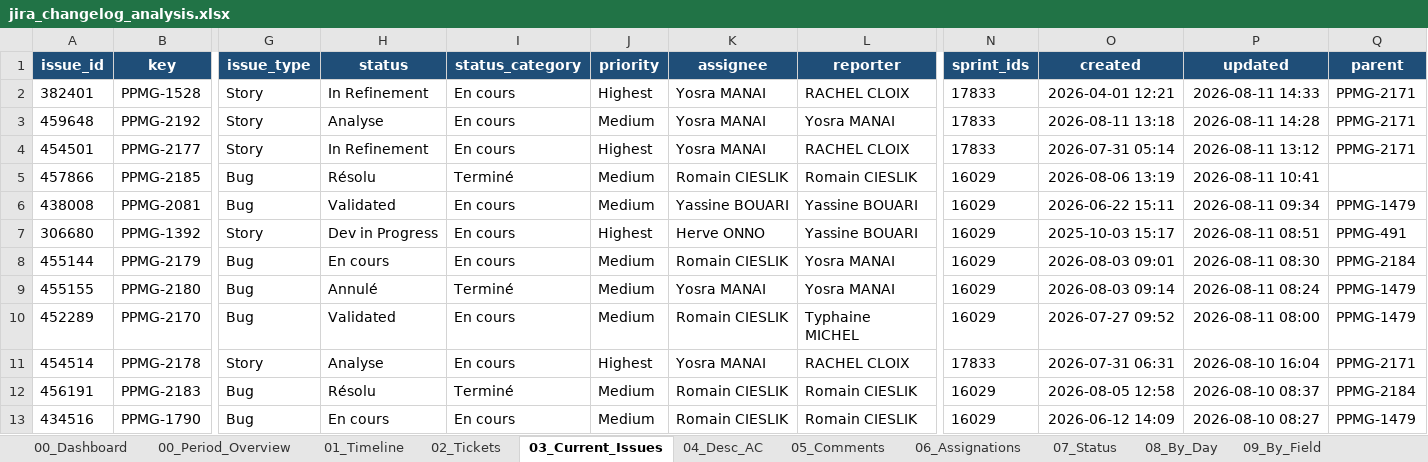
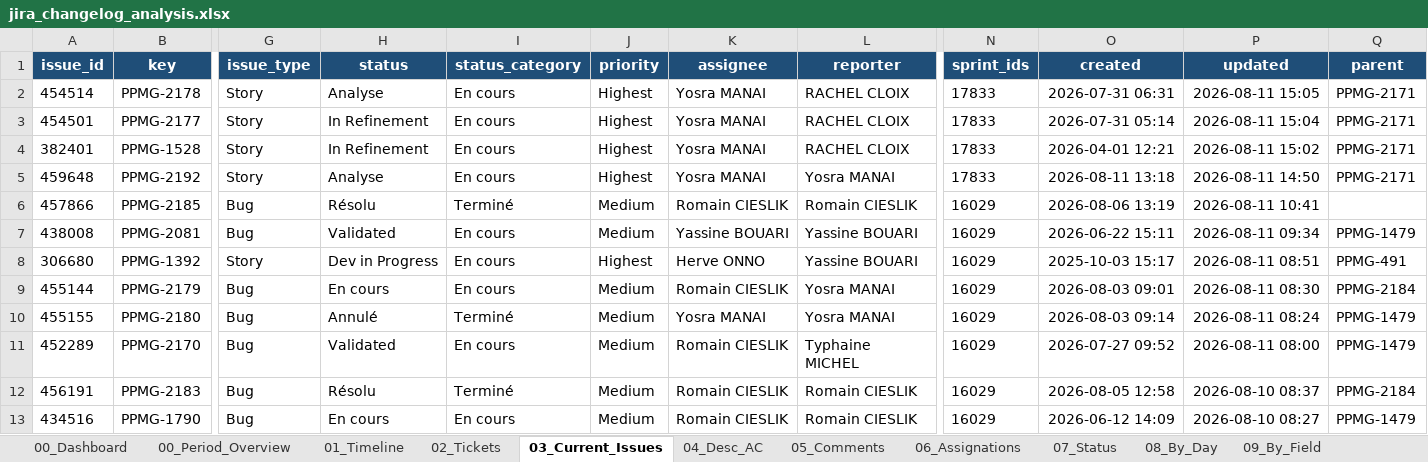
Before and after one commit to Romano-de-la-vega/reporting-jira, an Excel workbook: jira_changelog_analysis.xlsx, sheet 03_Current_Issues, drawn as a sheet; only a part is shown, gaps mark what is left out; values as stored, in another font and other column widths than the file's, no borders; removed rows and columns are numbered as before the commit, all else as after; rows hold the shown columns only; the diff names each change by its address in the sheet, - before the commit and + after, or states it on an @@ line.

```diff
--- a/jira_changelog_analysis.xlsx (sheet 03_Current_Issues)
+++ b/jira_changelog_analysis.xlsx (sheet 03_Current_Issues)
+row 2: 454514 | PPMG-2178 | Story | Analyse | En cours | Highest | Yosra MANAI | RACHEL CLOIX | 17833 | 2026-07-31 06:31 | 2026-08-11 15:05 | PPMG-2171
+row 3: 454501 | PPMG-2177 | Story | In Refinement | En cours | Highest | Yosra MANAI | RACHEL CLOIX | 17833 | 2026-07-31 05:14 | 2026-08-11 15:04 | PPMG-2171
-P4 (updated): 2026-08-11 14:33
+P4 (updated): 2026-08-11 15:02
-J5 (priority): Medium
+J5 (priority): Highest
-P5 (updated): 2026-08-11 14:28
+P5 (updated): 2026-08-11 14:50
-row 4: 454501 | PPMG-2177 | Story | In Refinement | En cours | Highest | Yosra MANAI | RACHEL CLOIX | 17833 | 2026-07-31 05:14 | 2026-08-11 13:12 | PPMG-2171
-row 11: 454514 | PPMG-2178 | Story | Analyse | En cours | Highest | Yosra MANAI | RACHEL CLOIX | 17833 | 2026-07-31 06:31 | 2026-08-10 16:04 | PPMG-2171
```
Also changed, not shown: sheet 01_Timeline, sheet 04_Desc_AC, sheet 00_Period_Overview, sheet 02_Tickets, sheet 09_By_Field, sheet 10_By_Day_Field, 3 more sheets, charts or pictures, 2 other files.
